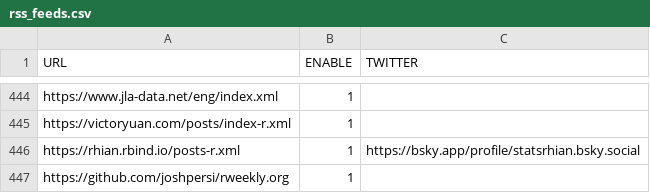
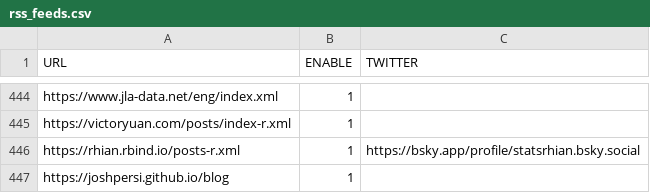
Before and after one commit to smach/rweekly.org, a CSV file: rss_feeds.csv, drawn as a sheet; only a part is shown, gaps mark what is left out.

Commit message:
Fix link for Josh Persi's blog

```diff
--- a/rss_feeds.csv
+++ b/rss_feeds.csv
@@ -446,2 +446,2 @@
 "https://rhian.rbind.io/posts-r.xml", 1, "https://bsky.app/profile/statsrhian.bsky.social"
-"https://github.com/joshpersi/rweekly.org", 1, ""
+"https://joshpersi.github.io/blog", 1, ""
```
